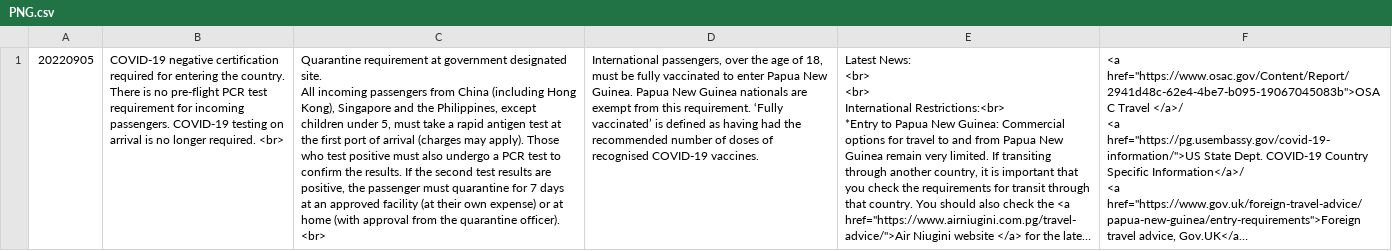
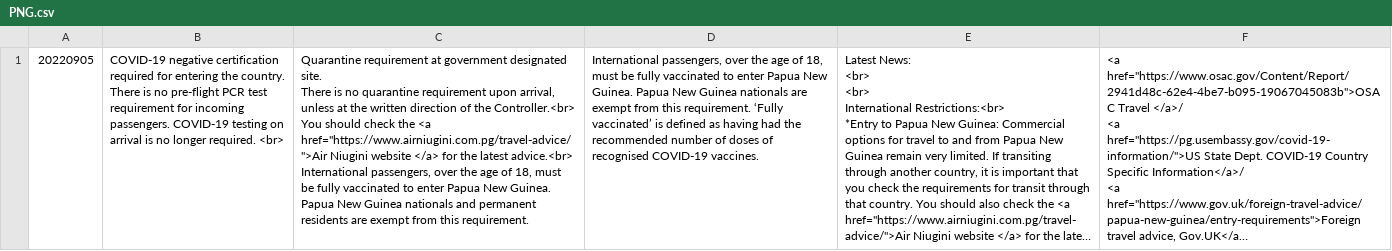
Before and after one commit to covid19travel/covid19travel.github.io, a CSV file: csv/PNG.csv, drawn as a sheet; long unchanged cells end in …; ↵ is a line break in a cell; the diff names each change by its address in the sheet, - before the commit and + after, or states it on an @@ line.

```diff
--- a/csv/PNG.csv
+++ b/csv/PNG.csv
-C1: …designated site. ↵ All incoming passengers from China (including Hong Kong), Singapore and the Philippines, except children under 5, must take a rapid antigen test at the first port of arrival (charges may apply). Those who test positive must also undergo a PCR test to confirm the results. If the second test results are positive, the passenger must quarantine for 7 days at an approved facility (at their own expense) or at home (with approval from the quarantine officer). <br>
+C1: …designated site. ↵ There is no quarantine requirement upon arrival, unless at the written direction of the Controller.<br> ↵ You should check the <a href="https://www.airniugini.com.pg/travel-advice/">Air Niugini website </a> for the latest advice.<br> ↵ International passengers, over the age of 18, must be fully vaccinated to enter Papua New Guinea. Papua New Guinea nationals and permanent residents are exempt from this requirement.
```
Also changed, not shown: csv/CYP.csv, csv/JPN.csv, 10 other files.
